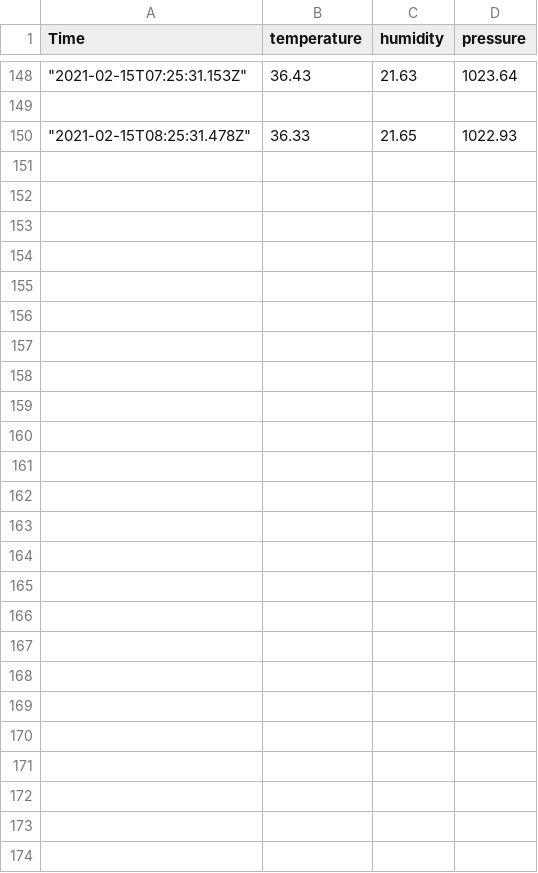
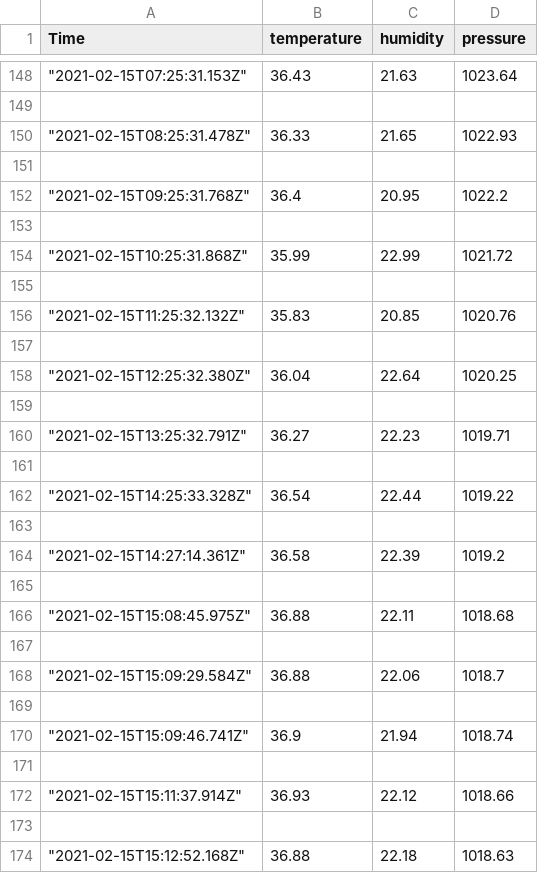
Before and after one commit to KaiSuomi-hub/node-red, a CSV file: data.csv, drawn as a sheet; only a part is shown, gaps mark what is left out.

```diff
--- a/data.csv
+++ b/data.csv
@@ -150 +150,25 @@ Time,temperature,humidity,pressure
 """2021-02-15T08:25:31.478Z""",36.33,21.65,1022.93
+
+"""2021-02-15T09:25:31.768Z""",36.4,20.95,1022.2
+
+"""2021-02-15T10:25:31.868Z""",35.99,22.99,1021.72
+
+"""2021-02-15T11:25:32.132Z""",35.83,20.85,1020.76
+
+"""2021-02-15T12:25:32.380Z""",36.04,22.64,1020.25
+
+"""2021-02-15T13:25:32.791Z""",36.27,22.23,1019.71
+
+"""2021-02-15T14:25:33.328Z""",36.54,22.44,1019.22
+
+"""2021-02-15T14:27:14.361Z""",36.58,22.39,1019.2
+
+"""2021-02-15T15:08:45.975Z""",36.88,22.11,1018.68
+
+"""2021-02-15T15:09:29.584Z""",36.88,22.06,1018.7
+
+"""2021-02-15T15:09:46.741Z""",36.9,21.94,1018.74
+
+"""2021-02-15T15:11:37.914Z""",36.93,22.12,1018.66
+
+"""2021-02-15T15:12:52.168Z""",36.88,22.18,1018.63
```
Also changed, not shown: 4 other files.
